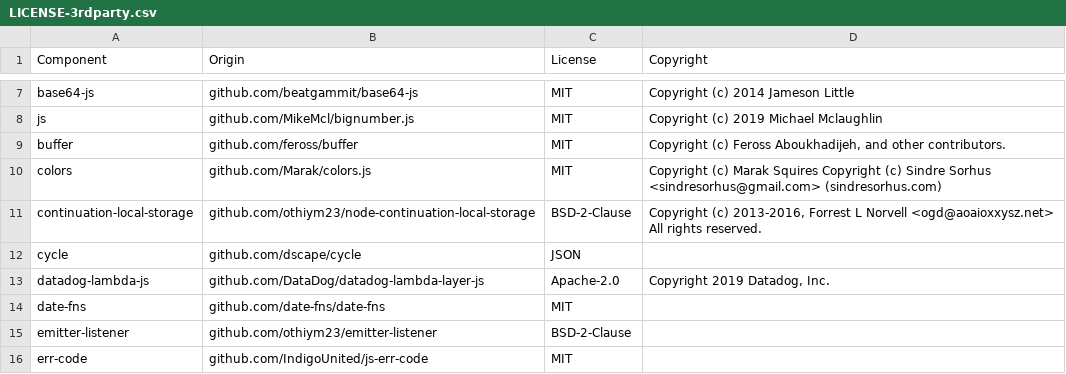
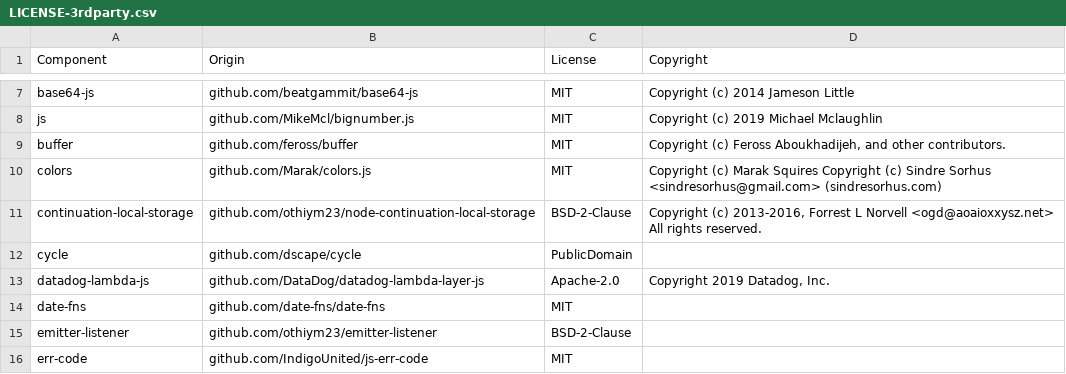
Before and after one commit to DataDog/datadog-lambda-js, a CSV file: LICENSE-3rdparty.csv, drawn as a sheet; only a part is shown, gaps mark what is left out.

Commit message:
Update public domain license

```diff
--- a/LICENSE-3rdparty.csv
+++ b/LICENSE-3rdparty.csv
@@ -11,3 +11,3 @@ colors,github.com/Marak/colors.js,MIT,Copyright (c) Marak Squires Copyright (c)
 continuation-local-storage,github.com/othiym23/node-continuation-local-storage,BSD-2-Clause,"Copyright (c) 2013-2016, Forrest L Norvell <ogd@aoaioxxysz.net> All rights reserved."
-cycle,github.com/dscape/cycle,JSON,
+cycle,github.com/dscape/cycle,PublicDomain,
 datadog-lambda-js,github.com/DataDog/datadog-lambda-layer-js,Apache-2.0,"Copyright 2019 Datadog, Inc."
```
